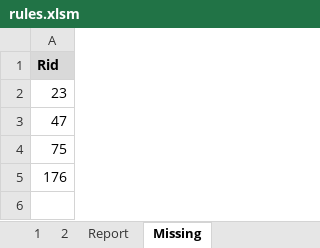
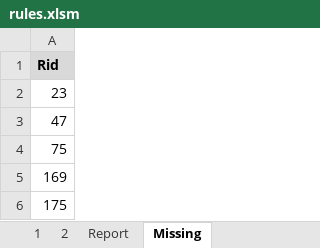
Before and after one commit to rualark/MGen, an Excel workbook: MGen/configs/GenCF1/include/rules.xlsm, sheet Missing, drawn as a sheet; values as stored, in another font and other column widths than the file's, no borders; the diff names each change by its address in the sheet, - before the commit and + after, or states it on an @@ line.

```diff
--- a/MGen/configs/GenCF1/include/rules.xlsm (sheet Missing)
+++ b/MGen/configs/GenCF1/include/rules.xlsm (sheet Missing)
-A5: 176
+A5: 169
+row 6: 175
```
Also changed, not shown: sheet Report, sheet 1, sheet 2, charts or pictures, 3 other files.
